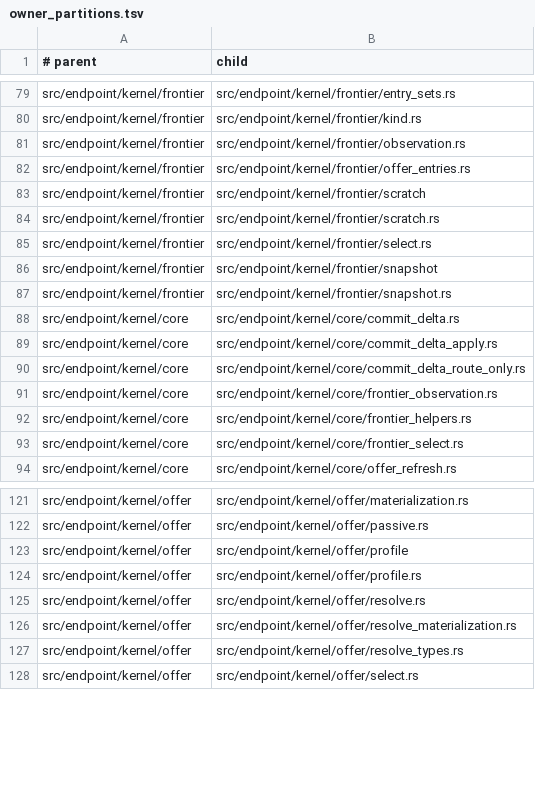
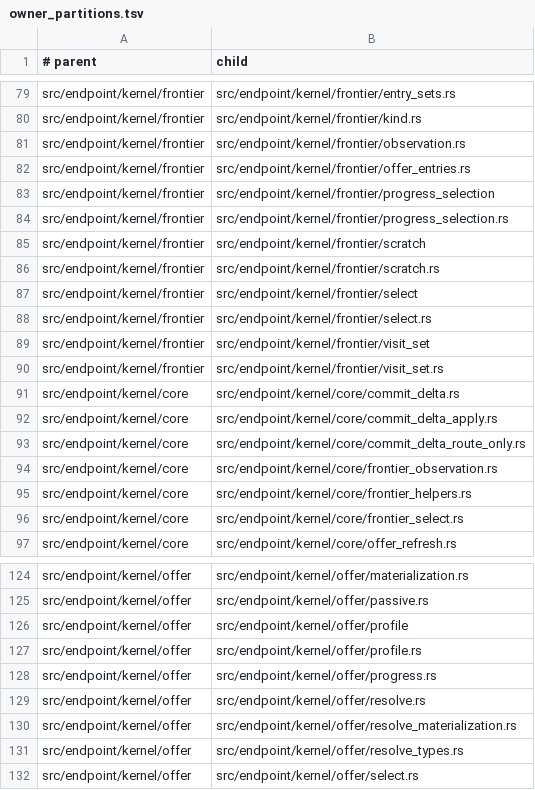
Before and after one commit to hibanaworks/hibana, a TSV file: .github/maintainability/owner_partitions.tsv, drawn as a sheet; only a part is shown, gaps mark what is left out.

Commit message:
fix: eliminate frontier candidate scratch

```diff
--- a/.github/maintainability/owner_partitions.tsv
+++ b/.github/maintainability/owner_partitions.tsv
@@ -82,7 +82,10 @@ src/endpoint/kernel/frontier	src/endpoint/kernel/frontier/observation.rs
 src/endpoint/kernel/frontier	src/endpoint/kernel/frontier/offer_entries.rs
+src/endpoint/kernel/frontier	src/endpoint/kernel/frontier/progress_selection
+src/endpoint/kernel/frontier	src/endpoint/kernel/frontier/progress_selection.rs
 src/endpoint/kernel/frontier	src/endpoint/kernel/frontier/scratch
 src/endpoint/kernel/frontier	src/endpoint/kernel/frontier/scratch.rs
+src/endpoint/kernel/frontier	src/endpoint/kernel/frontier/select
 src/endpoint/kernel/frontier	src/endpoint/kernel/frontier/select.rs
-src/endpoint/kernel/frontier	src/endpoint/kernel/frontier/snapshot
-src/endpoint/kernel/frontier	src/endpoint/kernel/frontier/snapshot.rs
+src/endpoint/kernel/frontier	src/endpoint/kernel/frontier/visit_set
+src/endpoint/kernel/frontier	src/endpoint/kernel/frontier/visit_set.rs
 src/endpoint/kernel/core	src/endpoint/kernel/core/commit_delta.rs
@@ -124,2 +127,3 @@ src/endpoint/kernel/offer	src/endpoint/kernel/offer/profile
 src/endpoint/kernel/offer	src/endpoint/kernel/offer/profile.rs
+src/endpoint/kernel/offer	src/endpoint/kernel/offer/progress.rs
 src/endpoint/kernel/offer	src/endpoint/kernel/offer/resolve.rs
```
Also changed, not shown: 31 other files.
